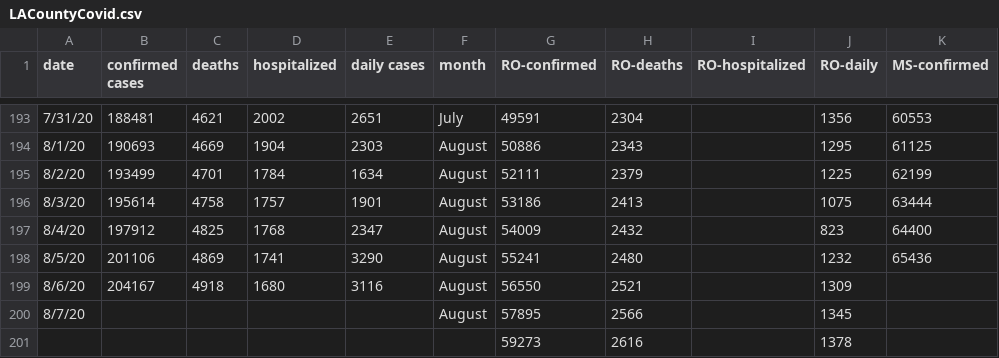
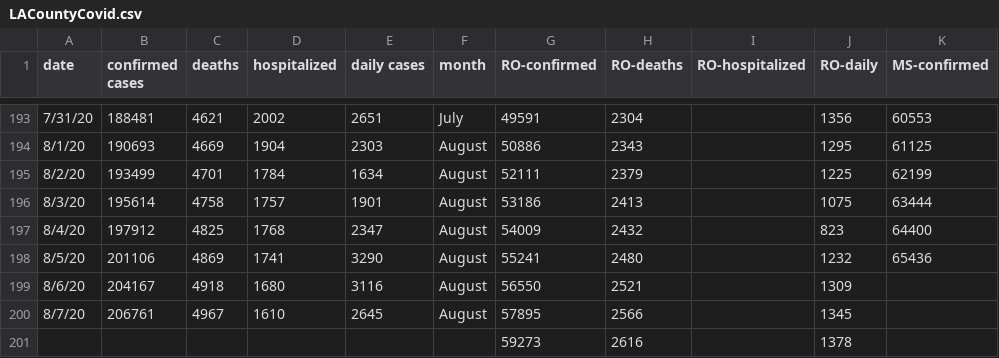
Before and after one commit to OanaTudu/Covid19, a CSV file: LACountyCovid.csv, drawn as a sheet; only a part is shown, gaps mark what is left out; the diff names each change by its address in the sheet, - before the commit and + after, or states it on an @@ line.

Commit message:
Add files via upload

```diff
--- a/LACountyCovid.csv
+++ b/LACountyCovid.csv
-B200 (confirmed cases): (empty)
+B200 (confirmed cases): 206761
-C200 (deaths): (empty)
+C200 (deaths): 4967
-D200 (hospitalized): (empty)
+D200 (hospitalized): 1610
-E200 (daily cases): (empty)
+E200 (daily cases): 2645
```
